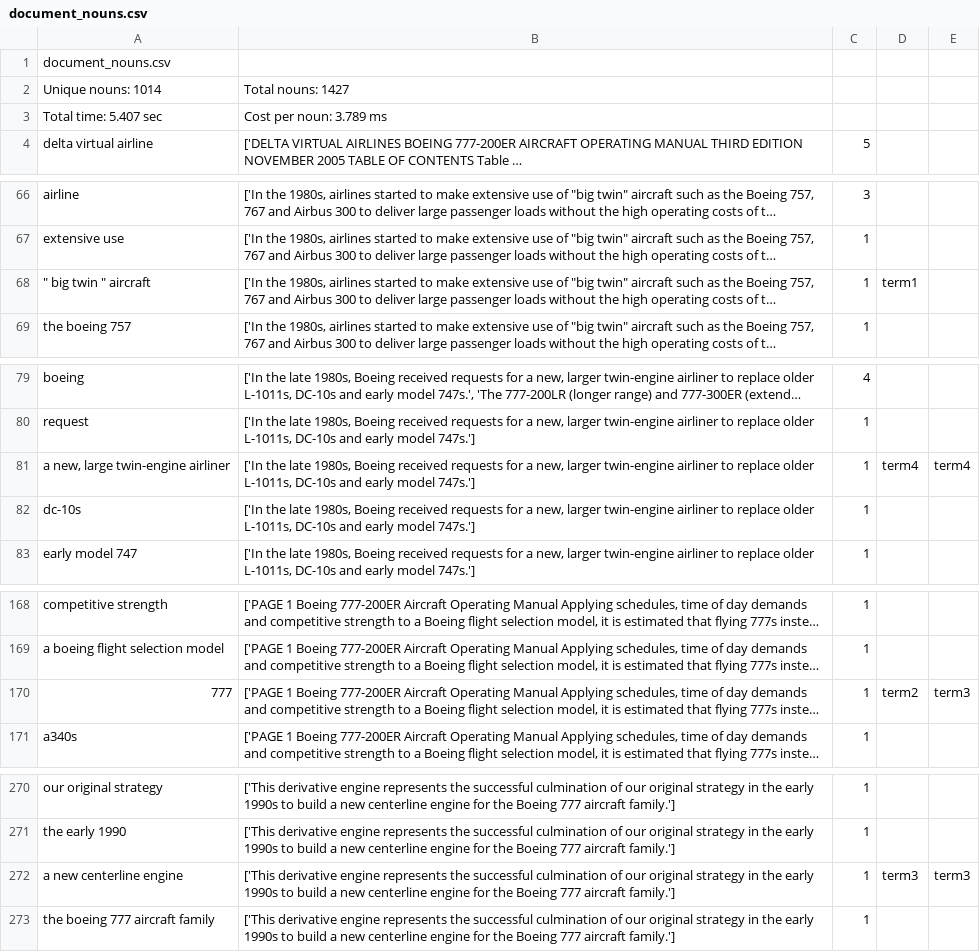
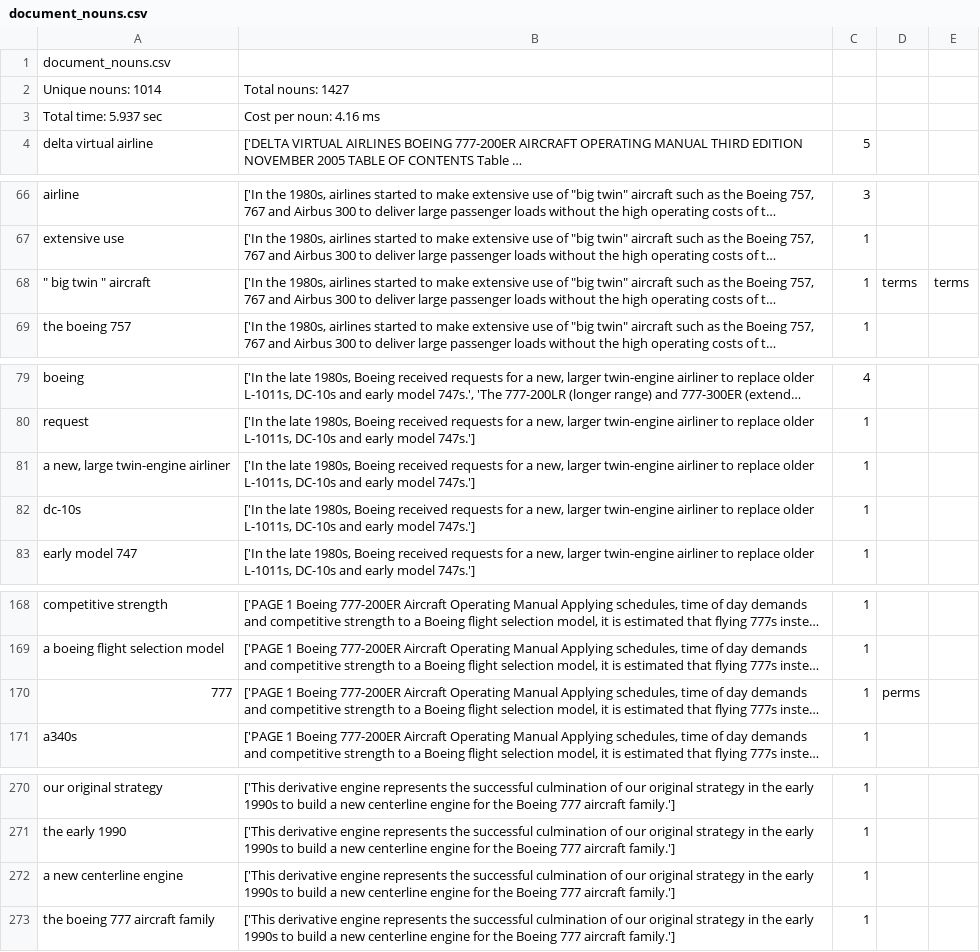
Before and after one commit to kadirnour/boeing-naturallanguageprocessing-fork, a CSV file: Parser/output/document_nouns.csv, drawn as a sheet; only a part is shown, gaps mark what is left out; long unchanged cells end in …; the diff covers the shown part only; the diff names each change by its address in the sheet, - before the commit and + after, or states it on an @@ line.

```diff
--- a/Parser/output/document_nouns.csv
+++ b/Parser/output/document_nouns.csv
-A3: Total time: 5.407 sec
+A3: Total time: 5.937 sec
-B3: Cost per noun: 3.789 ms
+B3: Cost per noun: 4.16 ms
-D68: term1
+D68: terms
-E68: (empty)
+E68: terms
-D81: term4
+D81: (empty)
-E81: term4
+E81: (empty)
-D170: term2
+D170: perms
-E170: term3
+E170: (empty)
-D272: term3
+D272: (empty)
-E272: term3
+E272: (empty)
```
Also changed, not shown: 13 edited cells elsewhere in this file, Parser/output/737_Pilot_Operating_Manual_nouns.csv, Parser/output/Game types and genres_nouns.csv, 3 other files.
